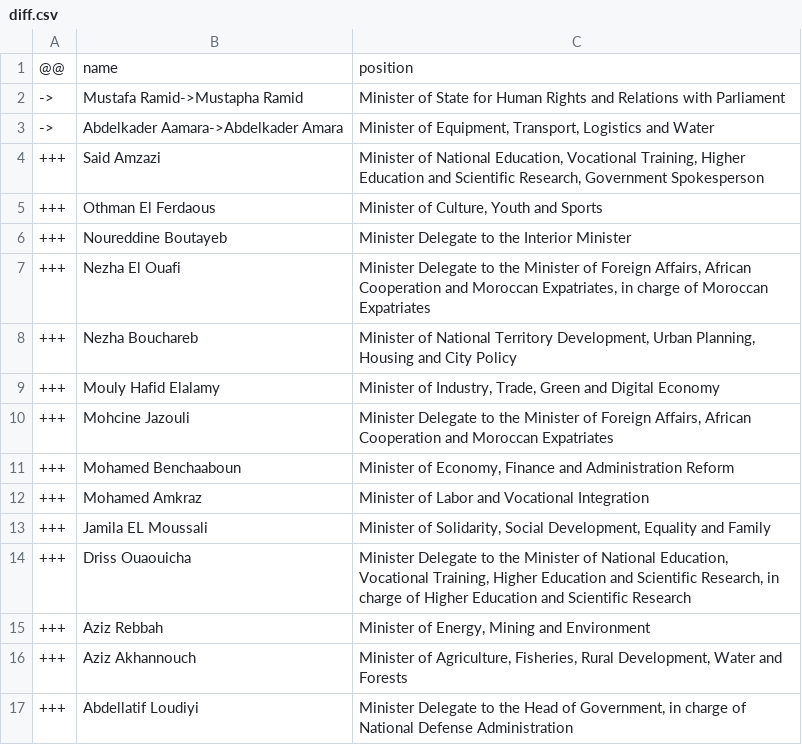
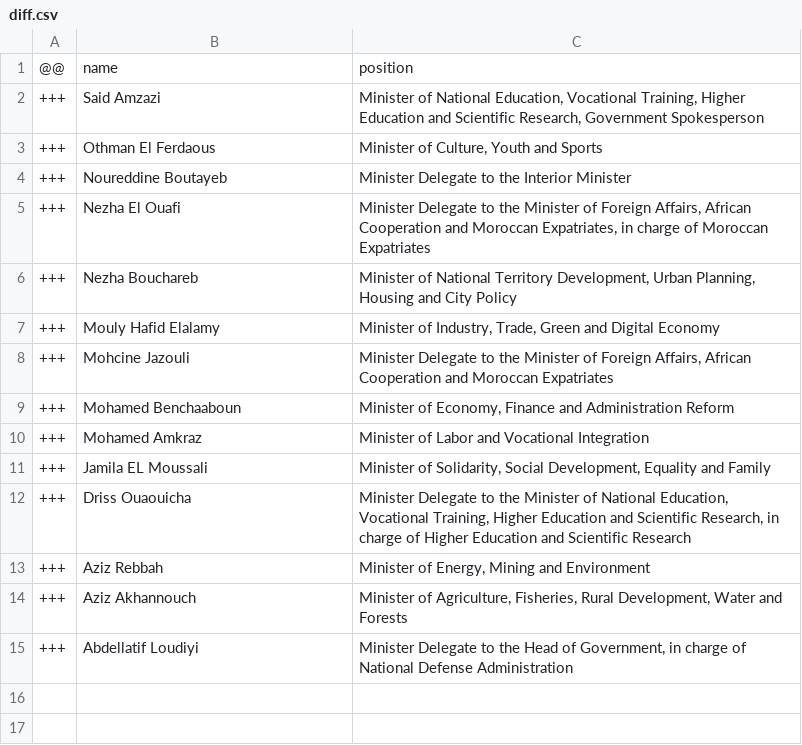
Before and after one commit to every-politician-scrapers/morocco-ministers, a CSV file: data/diff.csv, drawn as a sheet.

```diff
--- a/data/diff.csv
+++ b/data/diff.csv
@@ -1,4 +1,2 @@
 @@,name,position
-->,Mustafa Ramid->Mustapha Ramid,Minister of State for Human Rights and Relations with Parliament
-->,Abdelkader Aamara->Abdelkader Amara,"Minister of Equipment, Transport, Logistics and Water"
 +++,Said Amzazi,"Minister of National Education, Vocational Training, Higher Education and Scientific Research, Government Spokesperson"
```
Also changed, not shown: data/wikidata.csv.
